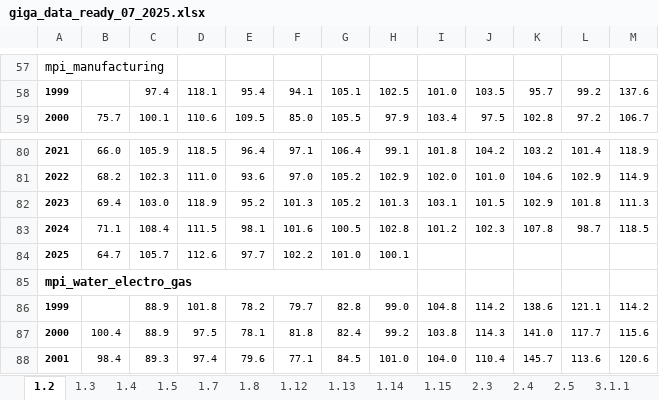
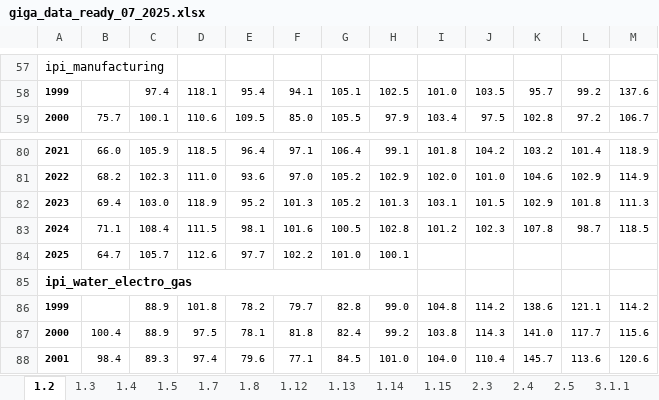
Before and after one commit to fokinikita/russia_forecasting, an Excel workbook: data/giga_data_ready_07_2025.xlsx, sheet 1.2, drawn as a sheet; only a part is shown, gaps mark what is left out; values as stored, in another font and other column widths than the file's, no borders; the diff covers the shown part only; the diff names each change by its address in the sheet, - before the commit and + after, or states it on an @@ line.

```diff
--- a/data/giga_data_ready_07_2025.xlsx (sheet 1.2)
+++ b/data/giga_data_ready_07_2025.xlsx (sheet 1.2)
-A57: mpi_manufacturing
+A57: ipi_manufacturing
-A85: mpi_water_electro_gas
+A85: ipi_water_electro_gas
```
Also changed, not shown: 12 added rows, 12 removed rows and 2 edited cells elsewhere in this sheet, sheet 2.4, 6 other files.
